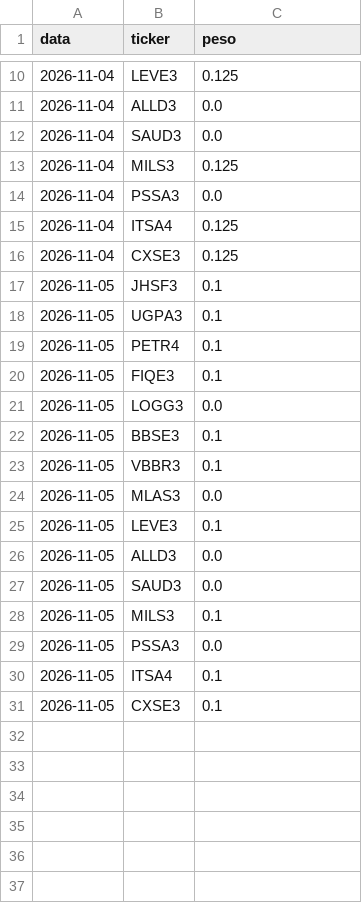
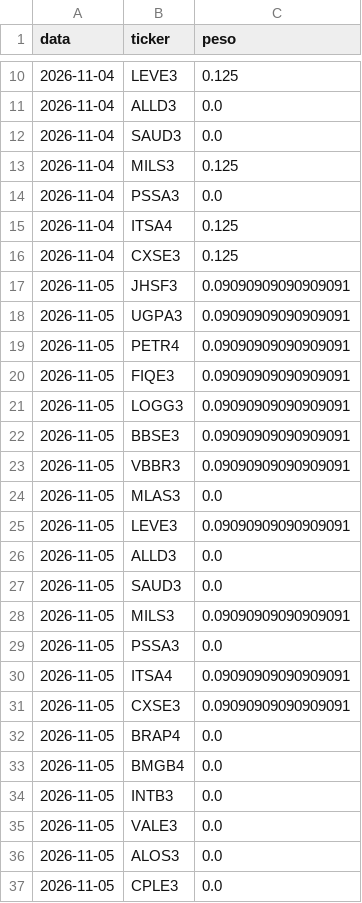
Before and after one commit to GabrielScript/Portfolio-Optimization, a CSV file: deepseek/carteira.csv, drawn as a sheet; only a part is shown, gaps mark what is left out.

```diff
--- a/deepseek/carteira.csv
+++ b/deepseek/carteira.csv
@@ -16,16 +16,22 @@ data,ticker,peso
 2026-11-04,CXSE3,0.125
-2026-11-05,JHSF3,0.1
-2026-11-05,UGPA3,0.1
-2026-11-05,PETR4,0.1
-2026-11-05,FIQE3,0.1
-2026-11-05,LOGG3,0.0
-2026-11-05,BBSE3,0.1
-2026-11-05,VBBR3,0.1
+2026-11-05,JHSF3,0.09090909090909091
+2026-11-05,UGPA3,0.09090909090909091
+2026-11-05,PETR4,0.09090909090909091
+2026-11-05,FIQE3,0.09090909090909091
+2026-11-05,LOGG3,0.09090909090909091
+2026-11-05,BBSE3,0.09090909090909091
+2026-11-05,VBBR3,0.09090909090909091
 2026-11-05,MLAS3,0.0
-2026-11-05,LEVE3,0.1
+2026-11-05,LEVE3,0.09090909090909091
 2026-11-05,ALLD3,0.0
 2026-11-05,SAUD3,0.0
-2026-11-05,MILS3,0.1
+2026-11-05,MILS3,0.09090909090909091
 2026-11-05,PSSA3,0.0
-2026-11-05,ITSA4,0.1
-2026-11-05,CXSE3,0.1
+2026-11-05,ITSA4,0.09090909090909091
+2026-11-05,CXSE3,0.09090909090909091
+2026-11-05,BRAP4,0.0
+2026-11-05,BMGB4,0.0
+2026-11-05,INTB3,0.0
+2026-11-05,VALE3,0.0
+2026-11-05,ALOS3,0.0
+2026-11-05,CPLE3,0.0
```
Also changed, not shown: 2 other files.
